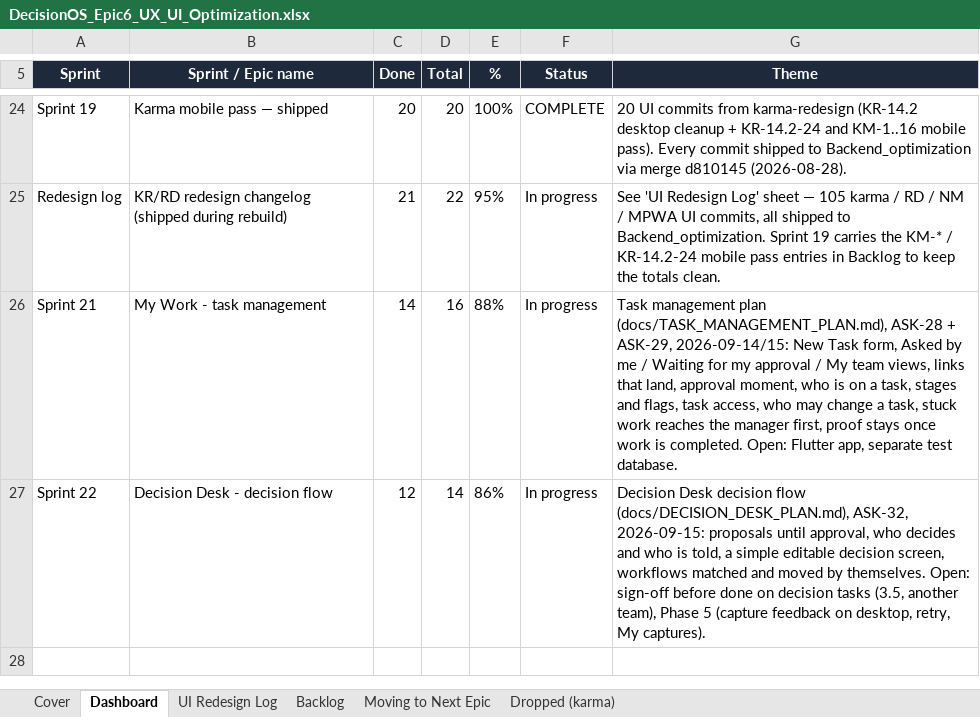
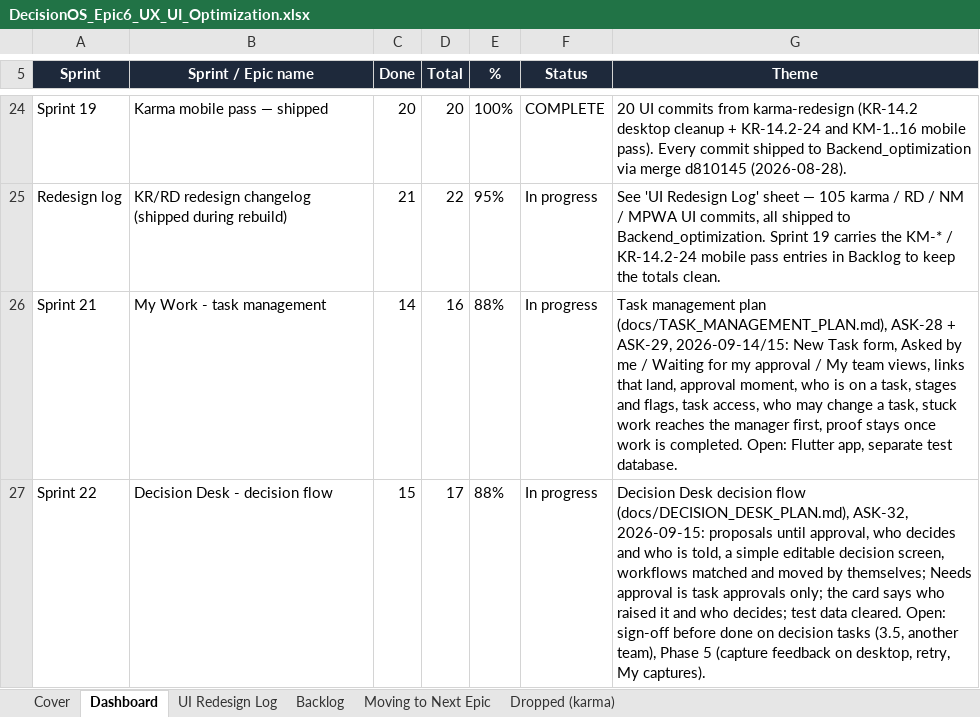
Before and after one commit to quazrelevate-god/DecisionOS, an Excel workbook: docs/DecisionOS_Epic6_UX_UI_Optimization.xlsx, sheet Dashboard, drawn as a sheet; only a part is shown, gaps mark what is left out; values as stored, in another font and other column widths than the file's, no borders; the diff names each change by its address in the sheet, - before the commit and + after, or states it on an @@ line.

```diff
--- a/docs/DecisionOS_Epic6_UX_UI_Optimization.xlsx (sheet Dashboard)
+++ b/docs/DecisionOS_Epic6_UX_UI_Optimization.xlsx (sheet Dashboard)
-C27 (Done): 12
+C27 (Done): 15
-D27 (Total): 14
+D27 (Total): 17
-E27 (%): 86%
+E27 (%): 88%
-G27 (Theme): …moved by themselves. Open: sign-off…
+G27 (Theme): …moved by themselves; Needs approval is task approvals only; the card says who raised it and who decides; test data cleared. Open: sign-off…
```
Also changed, not shown: sheet Backlog, sheet UI Redesign Log, docs/DecisionOS_Master_Tracker.xlsx, 8 other files.
